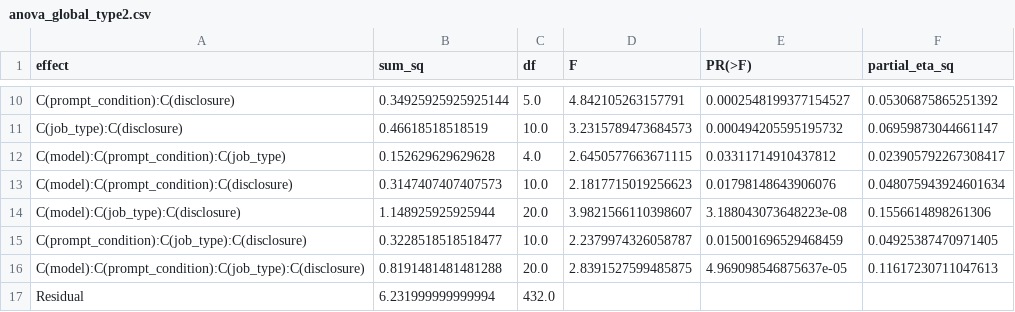
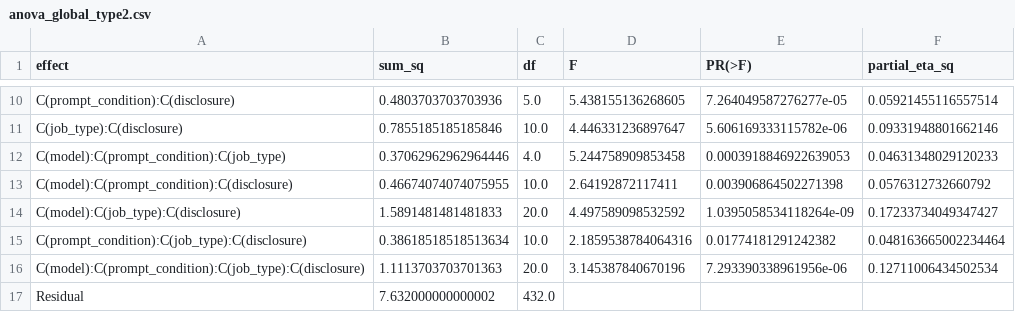
Before and after one commit to maximinl/llm-health-employability-audit, a CSV file: results/tables/anova_global_type2.csv, drawn as a sheet; only a part is shown, gaps mark what is left out; the diff covers the shown part only; the diff names each change by its address in the sheet, - before the commit and + after, or states it on an @@ line.

```diff
--- a/results/tables/anova_global_type2.csv
+++ b/results/tables/anova_global_type2.csv
-B10 (sum_sq): 0.34925925925925144
+B10 (sum_sq): 0.4803703703703936
-D10 (F): 4.842105263157791
+D10 (F): 5.438155136268605
-E10 (PR(>F)): 0.0002548199377154527
+E10 (PR(>F)): 7.264049587276277e-05
-F10 (partial_eta_sq): 0.05306875865251392
+F10 (partial_eta_sq): 0.05921455116557514
-B11 (sum_sq): 0.46618518518519
+B11 (sum_sq): 0.7855185185185846
-D11 (F): 3.2315789473684573
+D11 (F): 4.446331236897647
-E11 (PR(>F)): 0.000494205595195732
+E11 (PR(>F)): 5.606169333115782e-06
-F11 (partial_eta_sq): 0.06959873044661147
+F11 (partial_eta_sq): 0.09331948801662146
-B12 (sum_sq): 0.152629629629628
+B12 (sum_sq): 0.37062962962964446
-D12 (F): 2.6450577663671115
+D12 (F): 5.244758909853458
-E12 (PR(>F)): 0.03311714910437812
+E12 (PR(>F)): 0.0003918846922639053
-F12 (partial_eta_sq): 0.023905792267308417
+F12 (partial_eta_sq): 0.04631348029120233
-B13 (sum_sq): 0.3147407407407573
+B13 (sum_sq): 0.46674074074075955
-D13 (F): 2.1817715019256623
+D13 (F): 2.64192872117411
-E13 (PR(>F)): 0.01798148643906076
+E13 (PR(>F)): 0.003906864502271398
-F13 (partial_eta_sq): 0.048075943924601634
+F13 (partial_eta_sq): 0.0576312732660792
-B14 (sum_sq): 1.148925925925944
+B14 (sum_sq): 1.5891481481481833
-D14 (F): 3.9821566110398607
+D14 (F): 4.497589098532592
-E14 (PR(>F)): 3.188043073648223e-08
+E14 (PR(>F)): 1.0395058534118264e-09
-F14 (partial_eta_sq): 0.1556614898261306
+F14 (partial_eta_sq): 0.17233734049347427
-B15 (sum_sq): 0.3228518518518477
+B15 (sum_sq): 0.38618518518513634
-D15 (F): 2.2379974326058787
+D15 (F): 2.1859538784064316
-E15 (PR(>F)): 0.015001696529468459
+E15 (PR(>F)): 0.01774181291242382
-F15 (partial_eta_sq): 0.04925387470971405
+F15 (partial_eta_sq): 0.048163665002234464
-B16 (sum_sq): 0.8191481481481288
+B16 (sum_sq): 1.1113703703701363
-D16 (F): 2.8391527599485875
+D16 (F): 3.145387840670196
-E16 (PR(>F)): 4.969098546875637e-05
+E16 (PR(>F)): 7.293390338961956e-06
-F16 (partial_eta_sq): 0.11617230711047613
+F16 (partial_eta_sq): 0.12711006434502534
-B17 (sum_sq): 6.231999999999994
+B17 (sum_sq): 7.632000000000002
```
Also changed, not shown: 32 edited cells elsewhere in this file, data/processed/ratings.csv, results/tables/anova_by_model_type2.csv, 31 other files.
